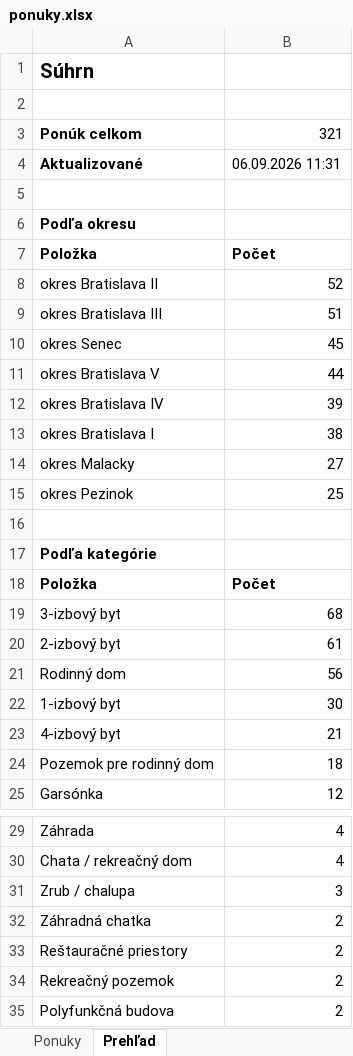
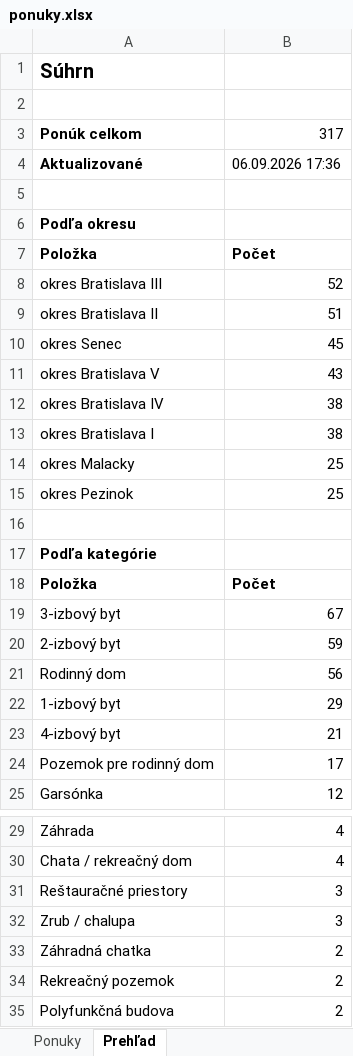
Before and after one commit to mrkubis-nest/nehnutelnosti-scraper, an Excel workbook: public/ponuky.xlsx, sheet Prehľad, drawn as a sheet; only a part is shown, gaps mark what is left out; values as stored, in another font and other column widths than the file's, no borders; removed rows and columns are numbered as before the commit, all else as after; the diff names each change by its address in the sheet, - before the commit and + after, or states it on an @@ line.

```diff
--- a/public/ponuky.xlsx (sheet Prehľad)
+++ b/public/ponuky.xlsx (sheet Prehľad)
-B3: 321
+B3: 317
-B4: 06.09.2026 11:31
+B4: 06.09.2026 17:36
-A8: okres Bratislava II
+A8: okres Bratislava III
-A9: okres Bratislava III
+A9: okres Bratislava II
-B11: 44
+B11: 43
-B12: 39
+B12: 38
-B14: 27
+B14: 25
-B19: 68
+B19: 67
-B20: 61
+B20: 59
-B22: 30
+B22: 29
-B24: 18
+B24: 17
+row 31: Reštauračné priestory | 3
-row 33: Reštauračné priestory | 2
```
Also changed, not shown: sheet Ponuky, 2 other files.
